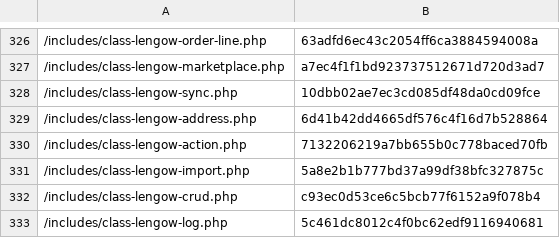
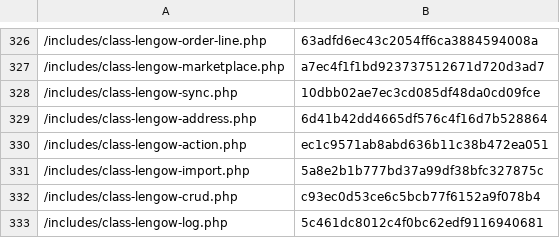
Before and after one commit to lengow/plugin-woocommerce, a CSV file: toolbox/checkmd5.csv, drawn as a sheet; only a part is shown, gaps mark what is left out.

```diff
--- a/toolbox/checkmd5.csv
+++ b/toolbox/checkmd5.csv
@@ -329,3 +329,3 @@
 /includes/class-lengow-address.php|6d41b42dd4665df576c4f16d7b528864
-/includes/class-lengow-action.php|7132206219a7bb655b0c778baced70fb
+/includes/class-lengow-action.php|ec1c9571ab8abd636b11c38b472ea051
 /includes/class-lengow-import.php|5a8e2b1b777bd37a99df38bfc327875c
```
Also changed, not shown: 1 other file.
